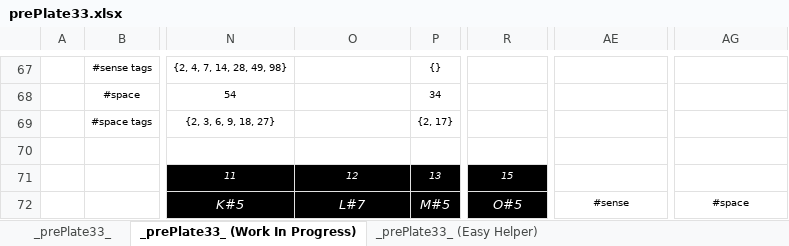
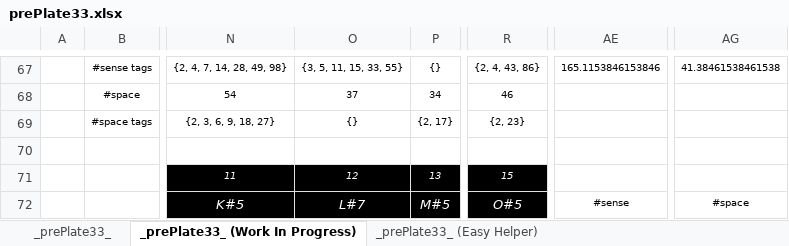
Before and after one commit to openroot/prePlate33, an Excel workbook: prePlate33/Offline Documents (Periodic)/prePlate33.xlsx, sheet _prePlate33_ (Work In Progress), drawn as a sheet; only a part is shown, gaps mark what is left out; values as stored, in another font and other column widths than the file's, no borders; charts and pictures not drawn; the diff covers the shown part only; the diff names each change by its address in the sheet, - before the commit and + after, or states it on an @@ line.

```diff
--- a/prePlate33/Offline Documents (Periodic)/prePlate33.xlsx (sheet _prePlate33_ (Work In Progress))
+++ b/prePlate33/Offline Documents (Periodic)/prePlate33.xlsx (sheet _prePlate33_ (Work In Progress))
-O67: (empty)
+O67: {3, 5, 11, 15, 33, 55}
-R67: (empty)
+R67: {2, 4, 43, 86}
-AE67: (empty)
+AE67: 165.1153846153846
-AG67: (empty)
+AG67: 41.38461538461538
-O68: (empty)
+O68: 37
-R68: (empty)
+R68: 46
-O69: (empty)
+O69: {}
-R69: (empty)
+R69: {2, 23}
```
Also changed, not shown: 34 edited cells elsewhere in this sheet, sheet _prePlate33_, 6 other files.
